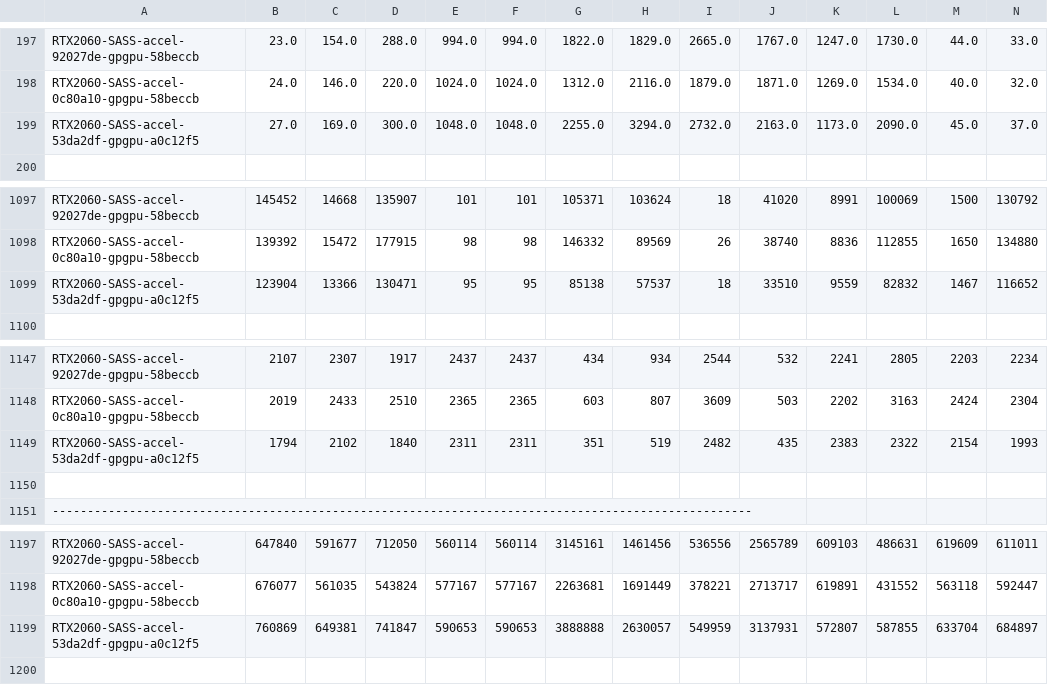
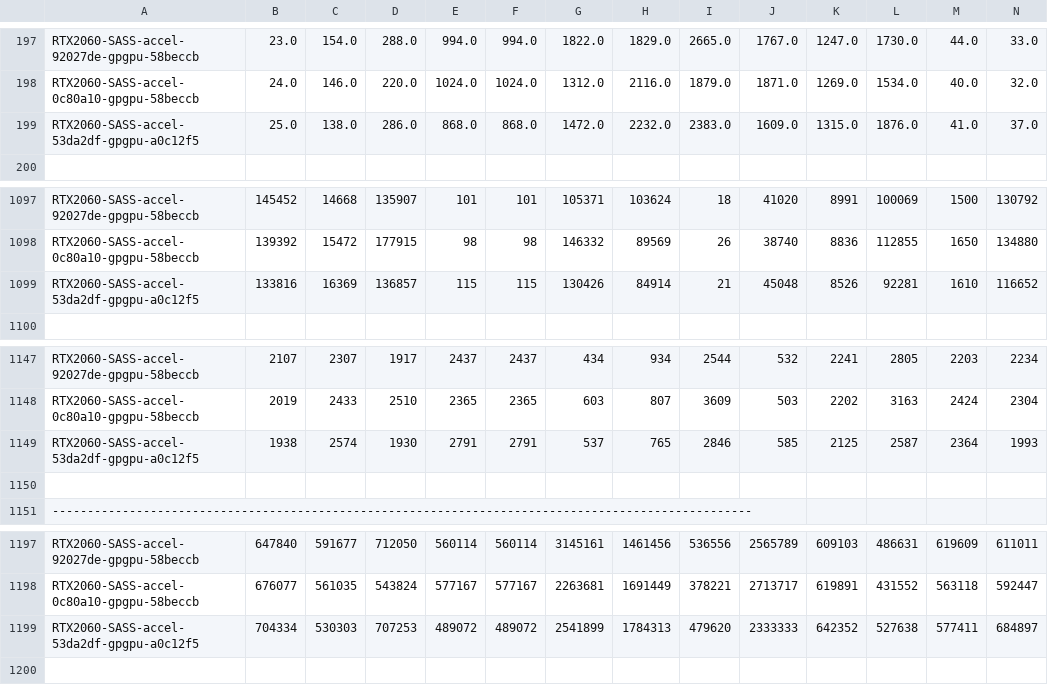
Before and after one commit to accel-sim/statistics-archive, a CSV file: ubench/turing-ubench-sass.csv, drawn as a sheet; only a part is shown, gaps mark what is left out; removed rows and columns are numbered as before the commit, all else as after; rows hold the shown columns only; the diff names each change by its address in the sheet, - before the commit and + after, or states it on an @@ line.

```diff
--- a/ubench/turing-ubench-sass.csv
+++ b/ubench/turing-ubench-sass.csv
-row 199: RTX2060-SASS-accel-53da2df-gpgpu-a0c12f5 | 27.0 | 169.0 | 300.0 | 1048.0 | 1048.0 | 2255.0 | 3294.0 | 2732.0 | 2163.0 | 1173.0 | 2090.0 | 45.0 | 37.0
+row 199: RTX2060-SASS-accel-53da2df-gpgpu-a0c12f5 | 25.0 | 138.0 | 286.0 | 868.0 | 868.0 | 1472.0 | 2232.0 | 2383.0 | 1609.0 | 1315.0 | 1876.0 | 41.0 | 37.0
-row 1099: RTX2060-SASS-accel-53da2df-gpgpu-a0c12f5 | 123904 | 13366 | 130471 | 95 | 95 | 85138 | 57537 | 18 | 33510 | 9559 | 82832 | 1467 | 116652
+row 1099: RTX2060-SASS-accel-53da2df-gpgpu-a0c12f5 | 133816 | 16369 | 136857 | 115 | 115 | 130426 | 84914 | 21 | 45048 | 8526 | 92281 | 1610 | 116652
-row 1149: RTX2060-SASS-accel-53da2df-gpgpu-a0c12f5 | 1794 | 2102 | 1840 | 2311 | 2311 | 351 | 519 | 2482 | 435 | 2383 | 2322 | 2154 | 1993
+row 1149: RTX2060-SASS-accel-53da2df-gpgpu-a0c12f5 | 1938 | 2574 | 1930 | 2791 | 2791 | 537 | 765 | 2846 | 585 | 2125 | 2587 | 2364 | 1993
-row 1199: RTX2060-SASS-accel-53da2df-gpgpu-a0c12f5 | 760869 | 649381 | 741847 | 590653 | 590653 | 3888888 | 2630057 | 549959 | 3137931 | 572807 | 587855 | 633704 | 684897
+row 1199: RTX2060-SASS-accel-53da2df-gpgpu-a0c12f5 | 704334 | 530303 | 707253 | 489072 | 489072 | 2541899 | 1784313 | 479620 | 2333333 | 642352 | 527638 | 577411 | 684897
```
Also changed, not shown: ubench/ampere-ubench-sass.csv, ubench/v100-ubench-sass.csv.
